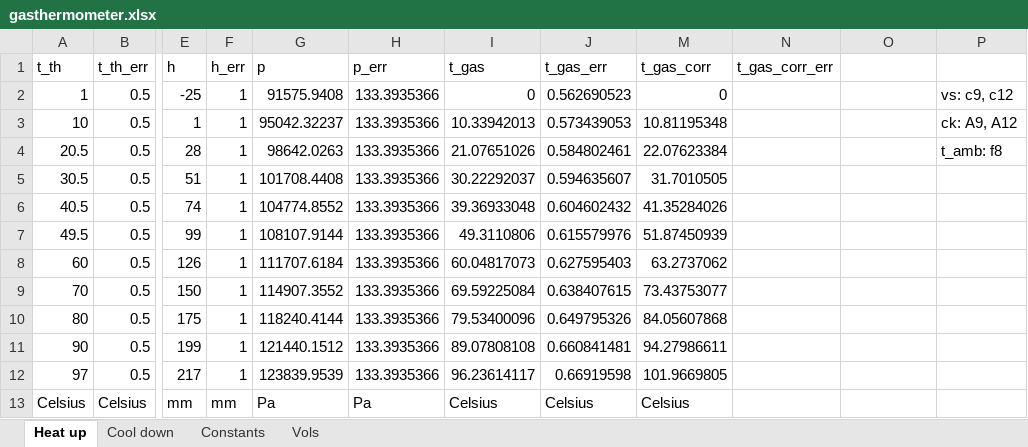
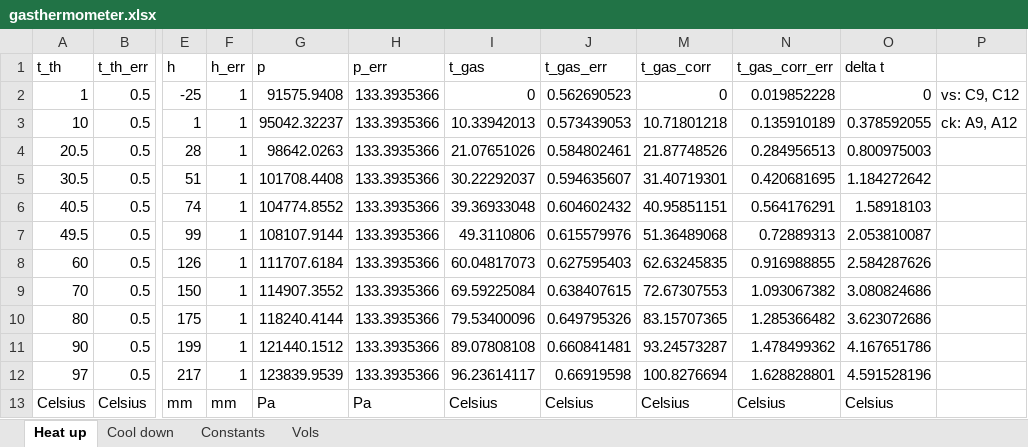
Before and after one commit to michele98/Grundpraktikum, an Excel workbook: Versuch8/datasets/gasthermometer.xlsx, sheet Heat up, drawn as a sheet; only a part is shown, gaps mark what is left out; values as stored, in another font and other column widths than the file's, no borders; the diff names each change by its address in the sheet, - before the commit and + after, or states it on an @@ line.

```diff
--- a/Versuch8/datasets/gasthermometer.xlsx (sheet Heat up)
+++ b/Versuch8/datasets/gasthermometer.xlsx (sheet Heat up)
-O1: (empty)
+O1: delta t
-N2 (t_gas_corr_err): (empty)
+N2 (t_gas_corr_err): 0.019852228
-O2 (delta t): (empty)
+O2 (delta t): 0
-P2: vs: c9, c12
+P2: vs: C9, C12
-M3 (t_gas_corr): 10.81195348
+M3 (t_gas_corr): 10.71801218
-N3 (t_gas_corr_err): (empty)
+N3 (t_gas_corr_err): 0.135910189
-O3 (delta t): (empty)
+O3 (delta t): 0.378592055
-M4 (t_gas_corr): 22.07623384
+M4 (t_gas_corr): 21.87748526
-N4 (t_gas_corr_err): (empty)
+N4 (t_gas_corr_err): 0.284956513
-O4 (delta t): (empty)
+O4 (delta t): 0.800975003
-P4: t_amb: f8
+P4: (empty)
-M5 (t_gas_corr): 31.7010505
+M5 (t_gas_corr): 31.40719301
-N5 (t_gas_corr_err): (empty)
+N5 (t_gas_corr_err): 0.420681695
-O5 (delta t): (empty)
+O5 (delta t): 1.184272642
-M6 (t_gas_corr): 41.35284026
+M6 (t_gas_corr): 40.95851151
-N6 (t_gas_corr_err): (empty)
+N6 (t_gas_corr_err): 0.564176291
-O6 (delta t): (empty)
+O6 (delta t): 1.58918103
-M7 (t_gas_corr): 51.87450939
+M7 (t_gas_corr): 51.36489068
-N7 (t_gas_corr_err): (empty)
+N7 (t_gas_corr_err): 0.72889313
-O7 (delta t): (empty)
+O7 (delta t): 2.053810087
-M8 (t_gas_corr): 63.2737062
+M8 (t_gas_corr): 62.63245835
-N8 (t_gas_corr_err): (empty)
+N8 (t_gas_corr_err): 0.916988855
-O8 (delta t): (empty)
+O8 (delta t): 2.584287626
-M9 (t_gas_corr): 73.43753077
+M9 (t_gas_corr): 72.67307553
-N9 (t_gas_corr_err): (empty)
+N9 (t_gas_corr_err): 1.093067382
-O9 (delta t): (empty)
+O9 (delta t): 3.080824686
-M10 (t_gas_corr): 84.05607868
+M10 (t_gas_corr): 83.15707365
-N10 (t_gas_corr_err): (empty)
+N10 (t_gas_corr_err): 1.285366482
-O10 (delta t): (empty)
+O10 (delta t): 3.623072686
-M11 (t_gas_corr): 94.27986611
+M11 (t_gas_corr): 93.24573287
-N11 (t_gas_corr_err): (empty)
+N11 (t_gas_corr_err): 1.478499362
-O11 (delta t): (empty)
+O11 (delta t): 4.167651786
-M12 (t_gas_corr): 101.9669805
+M12 (t_gas_corr): 100.8276694
-N12 (t_gas_corr_err): (empty)
+N12 (t_gas_corr_err): 1.628828801
-O12 (delta t): (empty)
+O12 (delta t): 4.591528196
-N13 (t_gas_corr_err): (empty)
+N13 (t_gas_corr_err): Celsius
-O13 (delta t): (empty)
+O13 (delta t): Celsius
```
Also changed, not shown: sheet Cool down, sheet Vols, sheet Constants, formulas that keep their value, hidden cells, 2 other files.
